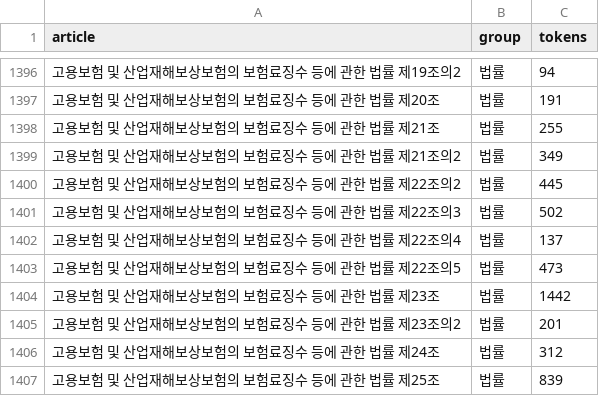
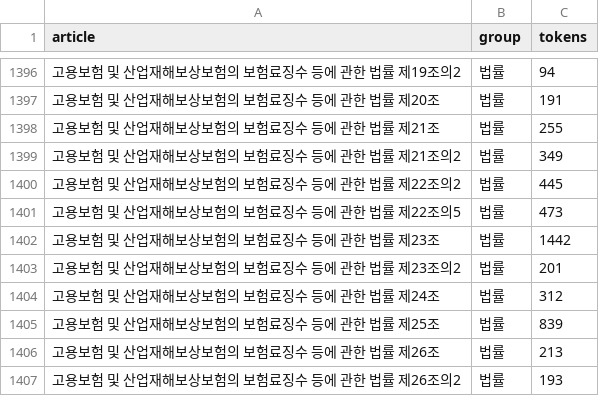
Before and after one commit to bhsong/lawbot, a CSV file: data/v5/doc_tokens_v5.csv, drawn as a sheet; only a part is shown, gaps mark what is left out; the shorter side is filled out with more unchanged rows; the diff names each change by its address in the sheet, - before the commit and + after, or states it on an @@ line.

```diff
--- a/data/v5/doc_tokens_v5.csv
+++ b/data/v5/doc_tokens_v5.csv
-row 1401: 고용보험 및 산업재해보상보험의 보험료징수 등에 관한 법률 제22조의3 | 법률 | 502
-row 1402: 고용보험 및 산업재해보상보험의 보험료징수 등에 관한 법률 제22조의4 | 법률 | 137
```
Also changed, not shown: 14 other files.
